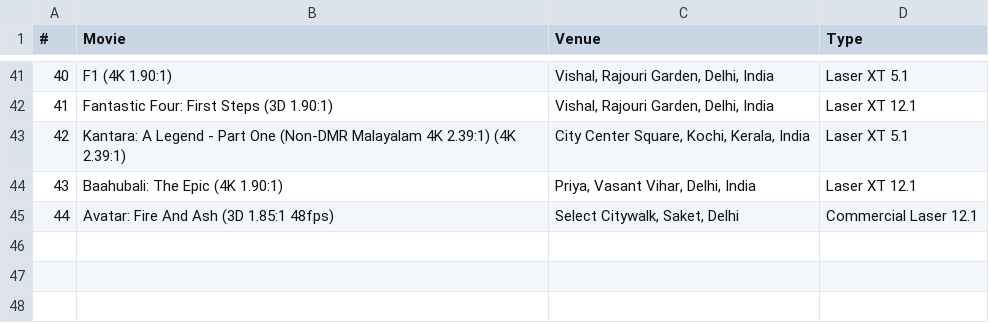
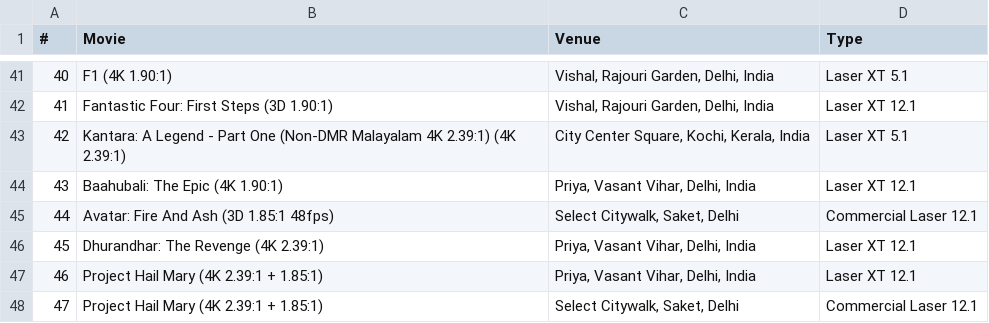
Before and after one commit to shreytyagi/shreytyagi, a CSV file: data/seenatimax.csv, drawn as a sheet; only a part is shown, gaps mark what is left out.

Commit message:
Update seenatimax.csv

```diff
--- a/data/seenatimax.csv
+++ b/data/seenatimax.csv
@@ -45 +45,4 @@
 44,Avatar: Fire And Ash (3D 1.85:1 48fps),"Select Citywalk, Saket, Delhi",Commercial Laser 12.1
+45,Dhurandhar: The Revenge (4K 2.39:1),"Priya, Vasant Vihar, Delhi, India",Laser XT 12.1
+46,Project Hail Mary (4K 2.39:1 + 1.85:1),"Priya, Vasant Vihar, Delhi, India",Laser XT 12.1
+47,Project Hail Mary (4K 2.39:1 + 1.85:1),"Select Citywalk, Saket, Delhi",Commercial Laser 12.1
```
